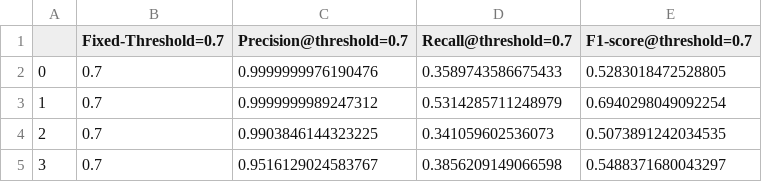
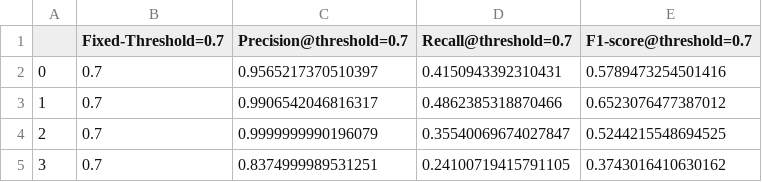
Before and after one commit to Varat7v2/adaptive-threshold, a CSV file: data/results_csv/fixed_threshold_3.csv, drawn as a sheet.

```diff
--- a/data/results_csv/fixed_threshold_3.csv
+++ b/data/results_csv/fixed_threshold_3.csv
@@ -1,5 +1,5 @@
 ,Fixed-Threshold=0.7,Precision@threshold=0.7,Recall@threshold=0.7,F1-score@threshold=0.7
-0,0.7,0.9999999976190476,0.3589743586675433,0.5283018472528805
-1,0.7,0.9999999989247312,0.5314285711248979,0.6940298049092254
-2,0.7,0.9903846144323225,0.341059602536073,0.5073891242034535
-3,0.7,0.9516129024583767,0.3856209149066598,0.5488371680043297
+0,0.7,0.9565217370510397,0.4150943392310431,0.5789473254501416
+1,0.7,0.9906542046816317,0.4862385318870466,0.6523076477387012
+2,0.7,0.9999999990196079,0.35540069674027847,0.5244215548694525
+3,0.7,0.8374999989531251,0.24100719415791105,0.3743016410630162
```
Also changed, not shown: data/results_csv/adaptive_threshold.csv, data/results_csv/roc_curve@threshold=0.3.csv, 11 other files.
